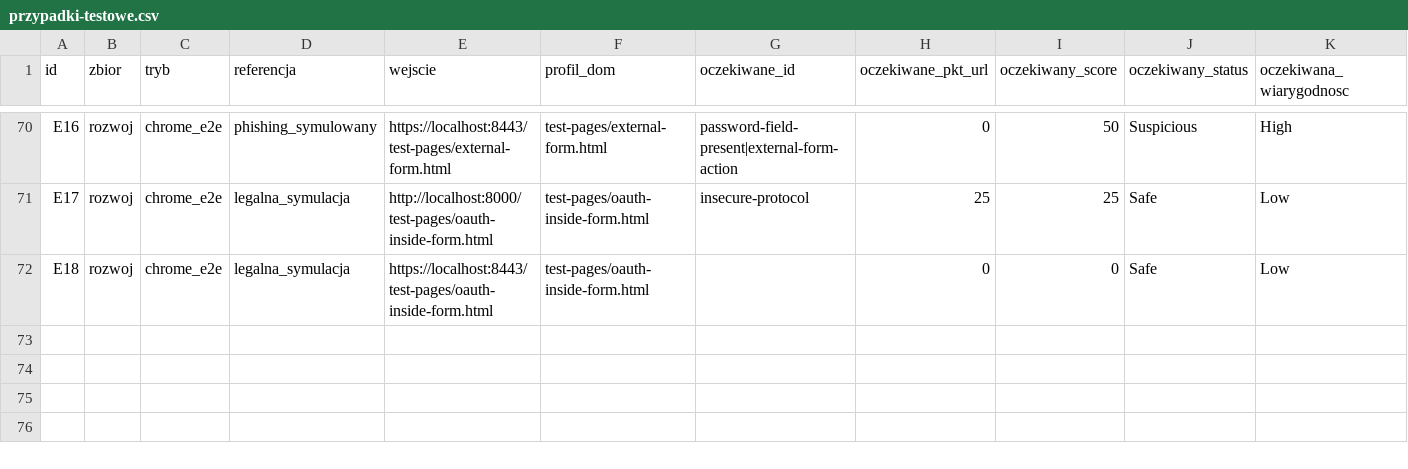
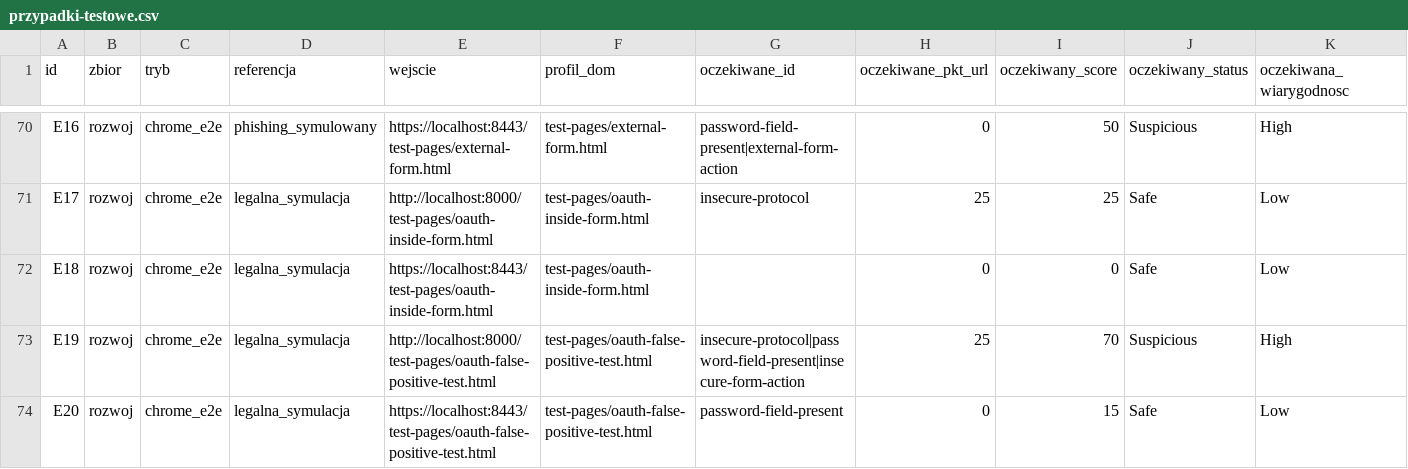
Before and after one commit to bejoluc/phishguard-extension, a CSV file: docs/przypadki-testowe.csv, drawn as a sheet; only a part is shown, gaps mark what is left out; rows hold the shown columns only; the diff names each change by its address in the sheet, - before the commit and + after, or states it on an @@ line.

Commit message:
Record OAuth beside form HTTP HTTPS observations E19 and E20

```diff
--- a/docs/przypadki-testowe.csv
+++ b/docs/przypadki-testowe.csv
+row 73: E19 | rozwoj | chrome_e2e | legalna_symulacja | http://localhost:8000/test-pages/oauth-false-positive-test.html | test-pages/oauth-false-positive-test.html | insecure-protocol|password-field-present|insecure-form-action | 25 | 70 | Suspicious | High
+row 74: E20 | rozwoj | chrome_e2e | legalna_symulacja | https://localhost:8443/test-pages/oauth-false-positive-test.html | test-pages/oauth-false-positive-test.html | password-field-present | 0 | 15 | Safe | Low
```
Also changed, not shown: 8 other files.
